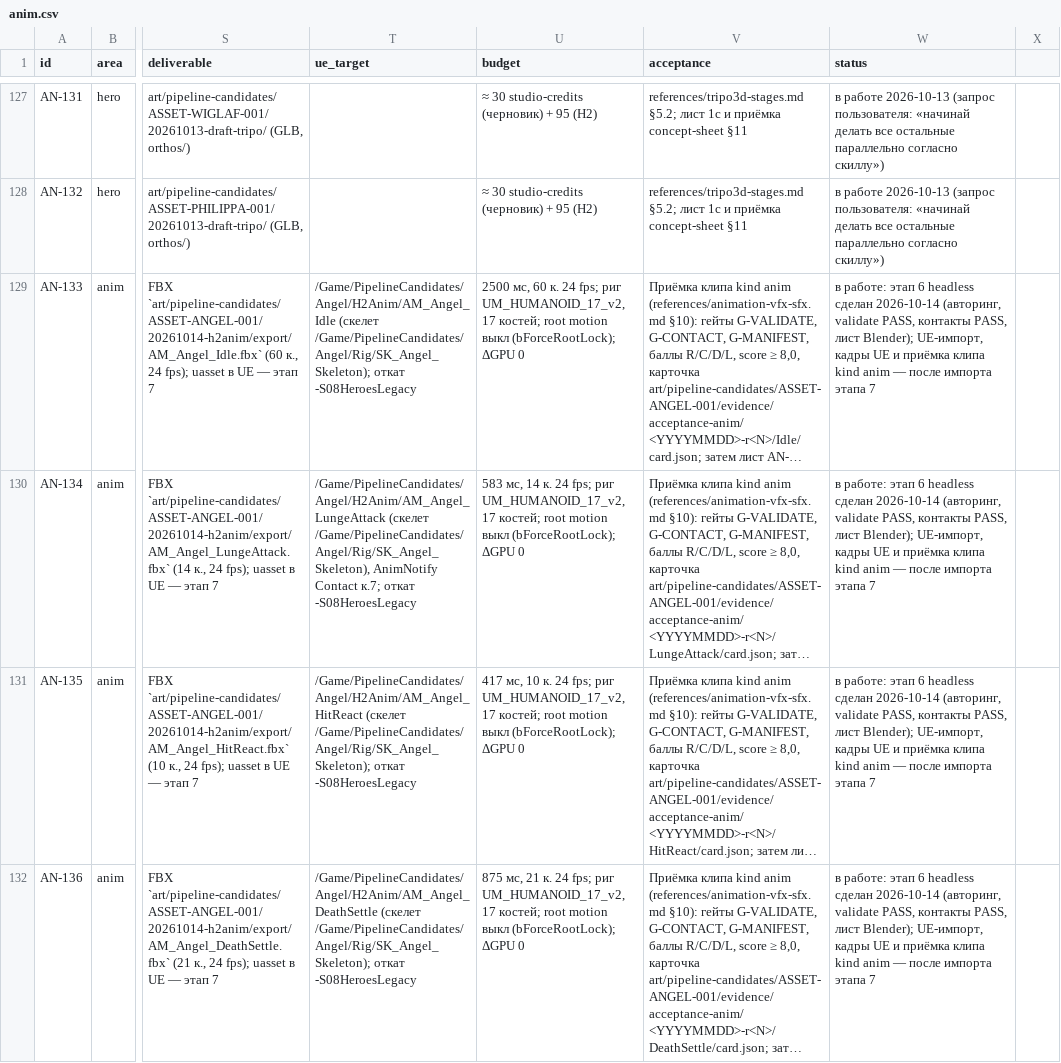
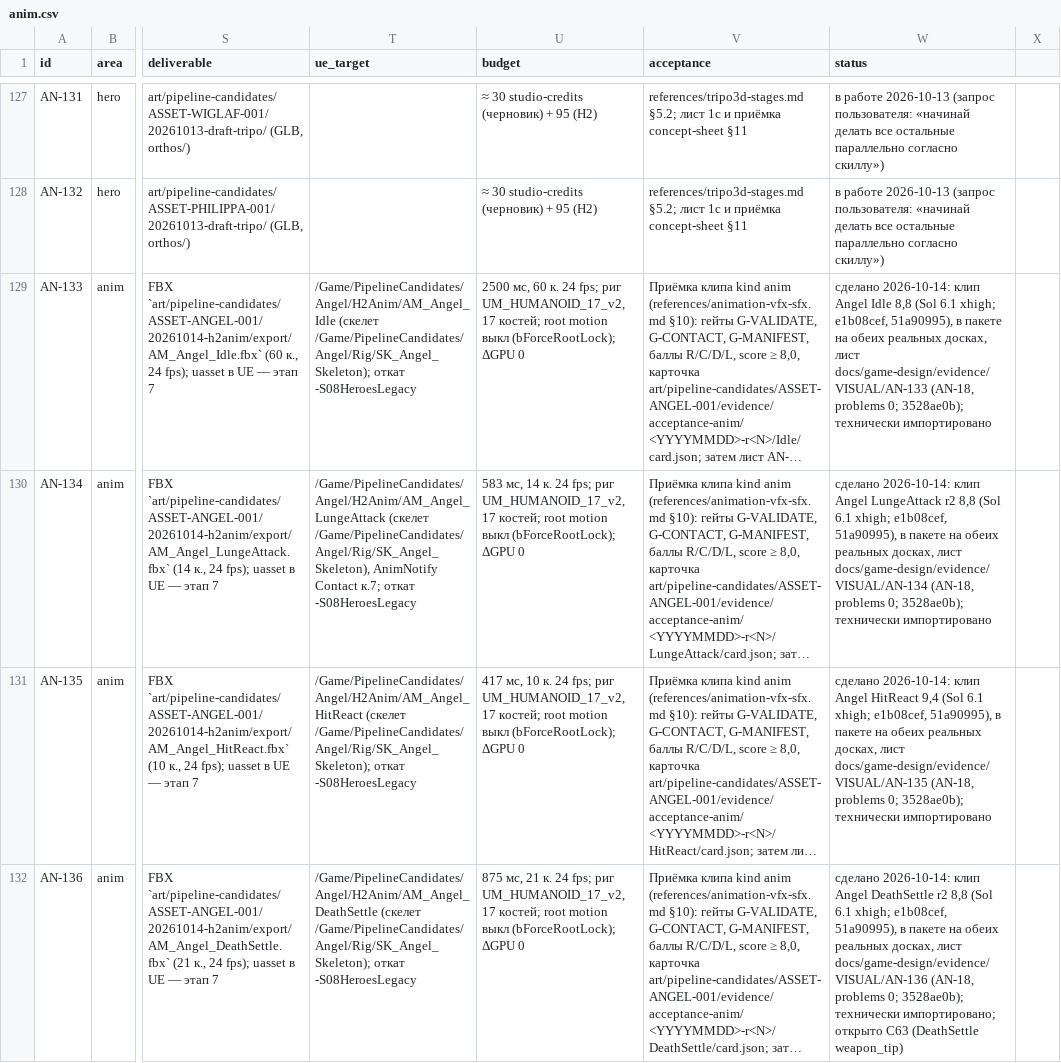
Before and after one commit to renlok87/unmatched, a CSV file: docs/game-design/visual/06-tasks/anim.csv, drawn as a sheet; only a part is shown, gaps mark what is left out; long unchanged cells end in …; the diff covers the shown part only; the diff names each change by its address in the sheet, - before the commit and + after, or states it on an @@ line.

```diff
--- a/docs/game-design/visual/06-tasks/anim.csv
+++ b/docs/game-design/visual/06-tasks/anim.csv
-W129 (status): в работе: этап 6 headless сделан 2026-10-14 (авторинг, validate PASS, контакты PASS, лист Blender); UE-импорт, кадры UE и приёмка клипа kind anim — после импорта этапа 7
+W129 (status): сделано 2026-10-14: клип Angel Idle 8,8 (Sol 6.1 xhigh; e1b08cef, 51a90995), в пакете на обеих реальных досках, лист docs/game-design/evidence/VISUAL/AN-133 (AN-18, problems 0; 3528ae0b); технически импортировано
-W130 (status): в работе: этап 6 headless сделан 2026-10-14 (авторинг, validate PASS, контакты PASS, лист Blender); UE-импорт, кадры UE и приёмка клипа kind anim — после импорта этапа 7
+W130 (status): сделано 2026-10-14: клип Angel LungeAttack r2 8,8 (Sol 6.1 xhigh; e1b08cef, 51a90995), в пакете на обеих реальных досках, лист docs/game-design/evidence/VISUAL/AN-134 (AN-18, problems 0; 3528ae0b); технически импортировано
-W131 (status): в работе: этап 6 headless сделан 2026-10-14 (авторинг, validate PASS, контакты PASS, лист Blender); UE-импорт, кадры UE и приёмка клипа kind anim — после импорта этапа 7
+W131 (status): сделано 2026-10-14: клип Angel HitReact 9,4 (Sol 6.1 xhigh; e1b08cef, 51a90995), в пакете на обеих реальных досках, лист docs/game-design/evidence/VISUAL/AN-135 (AN-18, problems 0; 3528ae0b); технически импортировано
-W132 (status): в работе: этап 6 headless сделан 2026-10-14 (авторинг, validate PASS, контакты PASS, лист Blender); UE-импорт, кадры UE и приёмка клипа kind anim — после импорта этапа 7
+W132 (status): сделано 2026-10-14: клип Angel DeathSettle r2 8,8 (Sol 6.1 xhigh; e1b08cef, 51a90995), в пакете на обеих реальных досках, лист docs/game-design/evidence/VISUAL/AN-136 (AN-18, problems 0; 3528ae0b); технически импортировано; открыто C63 (DeathSettle weapon_tip)
```
Also changed, not shown: 17 edited cells elsewhere in this file, 3 other files.
